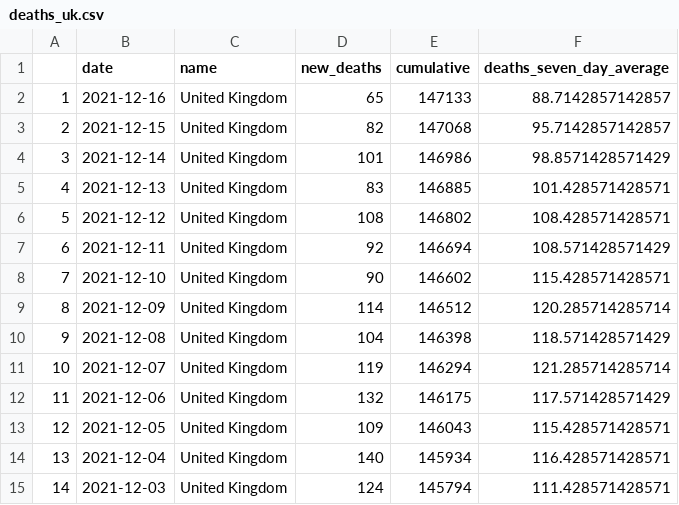
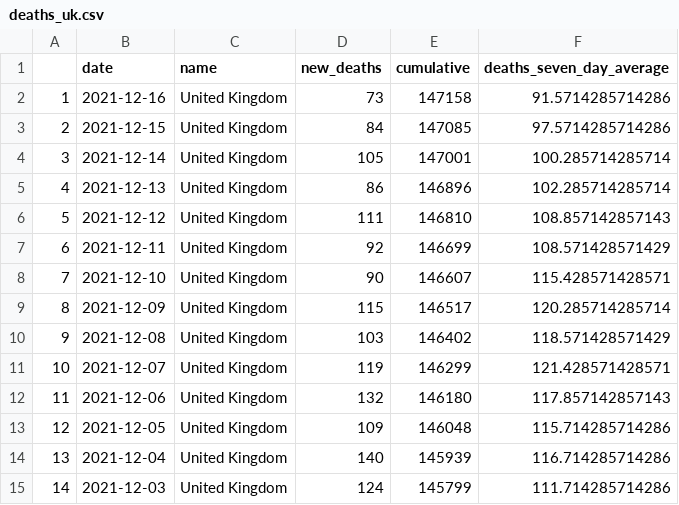
Before and after one commit to GWilloughby99/covid-automation, a CSV file: raw-data/deaths_uk.csv, drawn as a sheet; only a part is shown; the diff covers the shown part only.

```diff
--- a/raw-data/deaths_uk.csv
+++ b/raw-data/deaths_uk.csv
@@ -1,15 +1,15 @@
 "","date","name","new_deaths","cumulative","deaths_seven_day_average"
-"1","2021-12-16","United Kingdom",65,147133,88.7142857142857
-"2","2021-12-15","United Kingdom",82,147068,95.7142857142857
-"3","2021-12-14","United Kingdom",101,146986,98.8571428571429
-"4","2021-12-13","United Kingdom",83,146885,101.428571428571
-"5","2021-12-12","United Kingdom",108,146802,108.428571428571
-"6","2021-12-11","United Kingdom",92,146694,108.571428571429
-"7","2021-12-10","United Kingdom",90,146602,115.428571428571
-"8","2021-12-09","United Kingdom",114,146512,120.285714285714
-"9","2021-12-08","United Kingdom",104,146398,118.571428571429
-"10","2021-12-07","United Kingdom",119,146294,121.285714285714
-"11","2021-12-06","United Kingdom",132,146175,117.571428571429
-"12","2021-12-05","United Kingdom",109,146043,115.428571428571
-"13","2021-12-04","United Kingdom",140,145934,116.428571428571
-"14","2021-12-03","United Kingdom",124,145794,111.428571428571
+"1","2021-12-16","United Kingdom",73,147158,91.5714285714286
+"2","2021-12-15","United Kingdom",84,147085,97.5714285714286
+"3","2021-12-14","United Kingdom",105,147001,100.285714285714
+"4","2021-12-13","United Kingdom",86,146896,102.285714285714
+"5","2021-12-12","United Kingdom",111,146810,108.857142857143
+"6","2021-12-11","United Kingdom",92,146699,108.571428571429
+"7","2021-12-10","United Kingdom",90,146607,115.428571428571
+"8","2021-12-09","United Kingdom",115,146517,120.285714285714
+"9","2021-12-08","United Kingdom",103,146402,118.571428571429
+"10","2021-12-07","United Kingdom",119,146299,121.428571428571
+"11","2021-12-06","United Kingdom",132,146180,117.857142857143
+"12","2021-12-05","United Kingdom",109,146048,115.714285714286
+"13","2021-12-04","United Kingdom",140,145939,116.714285714286
+"14","2021-12-03","United Kingdom",124,145799,111.714285714286
```
Also changed, not shown: 74 edited cells elsewhere in this file, raw-data/cases-uk.csv, raw-data/cases_by_age.csv, 13 other files.
